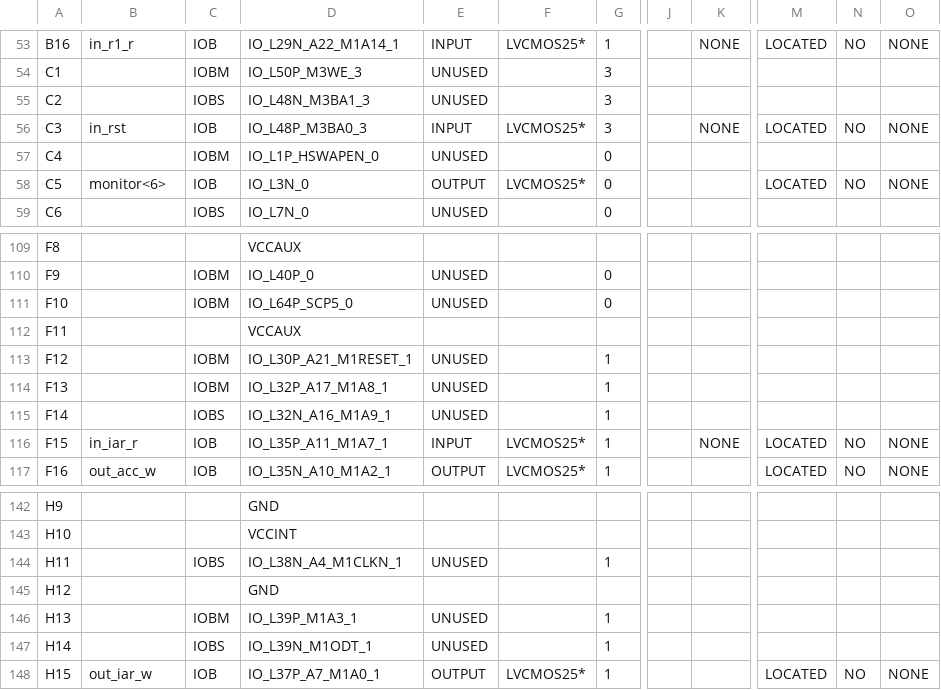
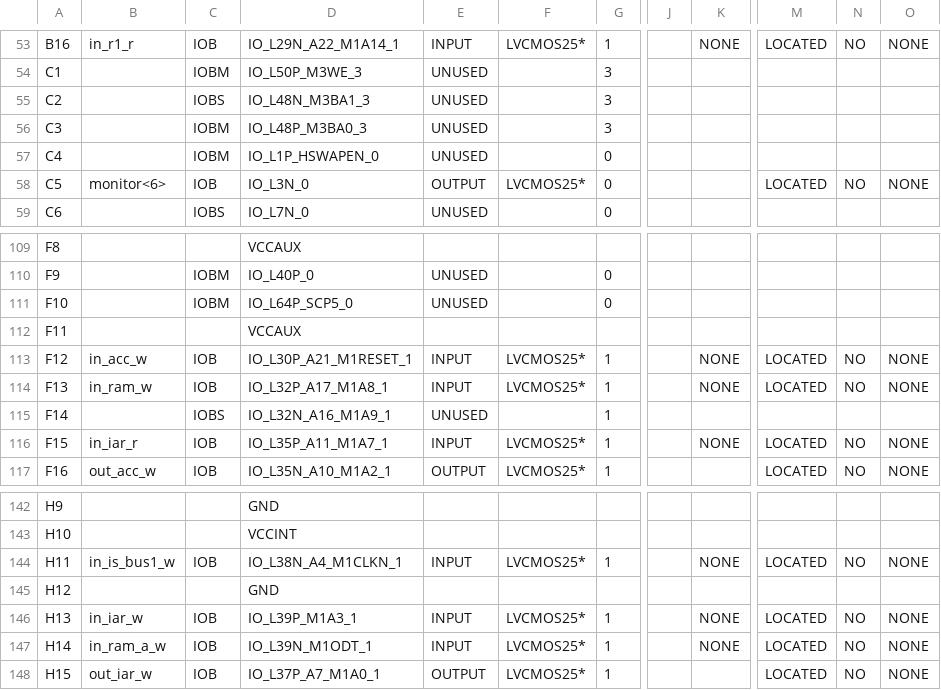
Before and after one commit to rostislav-nikitin/edu.fpga.xilinx.cpu.8bit, a CSV file: cpu/cpu_facade_pad.csv, drawn as a sheet; only a part is shown, gaps mark what is left out; the diff covers the shown part only; the diff names each change by its address in the sheet, - before the commit and + after, or states it on an @@ line.

```diff
--- a/cpu/cpu_facade_pad.csv
+++ b/cpu/cpu_facade_pad.csv
-B56: in_rst
+B56: (empty)
-C56: IOB
+C56: IOBM
-E56: INPUT
+E56: UNUSED
-F56: LVCMOS25*
+F56: (empty)
-K56: NONE
+K56: (empty)
-M56: LOCATED
+M56: (empty)
-N56: NO
+N56: (empty)
-O56: NONE
+O56: (empty)
-B113: (empty)
+B113: in_acc_w
-C113:C114: IOBM
+C113:C114: IOB
-E113:E114: UNUSED
+E113:E114: INPUT
-F113:F114: (empty)
+F113:F114: LVCMOS25*
-K113:K114: (empty)
+K113:K114: NONE
-M113:M114: (empty)
+M113:M114: LOCATED
-N113:N114: (empty)
+N113:N114: NO
-O113:O114: (empty)
+O113:O114: NONE
-B114: (empty)
+B114: in_ram_w
-B144: (empty)
+B144: in_is_bus1_w
-C144: IOBS
+C144: IOB
-E144: UNUSED
+E144: INPUT
-F144: (empty)
+F144: LVCMOS25*
-K144: (empty)
+K144: NONE
-M144: (empty)
+M144: LOCATED
-N144: (empty)
+N144: NO
-O144: (empty)
+O144: NONE
-B146: (empty)
+B146: in_iar_w
-C146: IOBM
+C146: IOB
-E146:E147: UNUSED
+E146:E147: INPUT
-F146:F147: (empty)
+F146:F147: LVCMOS25*
-K146:K147: (empty)
+K146:K147: NONE
-M146:M147: (empty)
+M146:M147: LOCATED
-N146:N147: (empty)
+N146:N147: NO
-O146:O147: (empty)
+O146:O147: NONE
-B147: (empty)
+B147: in_ram_a_w
-C147: IOBS
+C147: IOB
```
Also changed, not shown: 91 edited cells elsewhere in this file, 53 other files.
